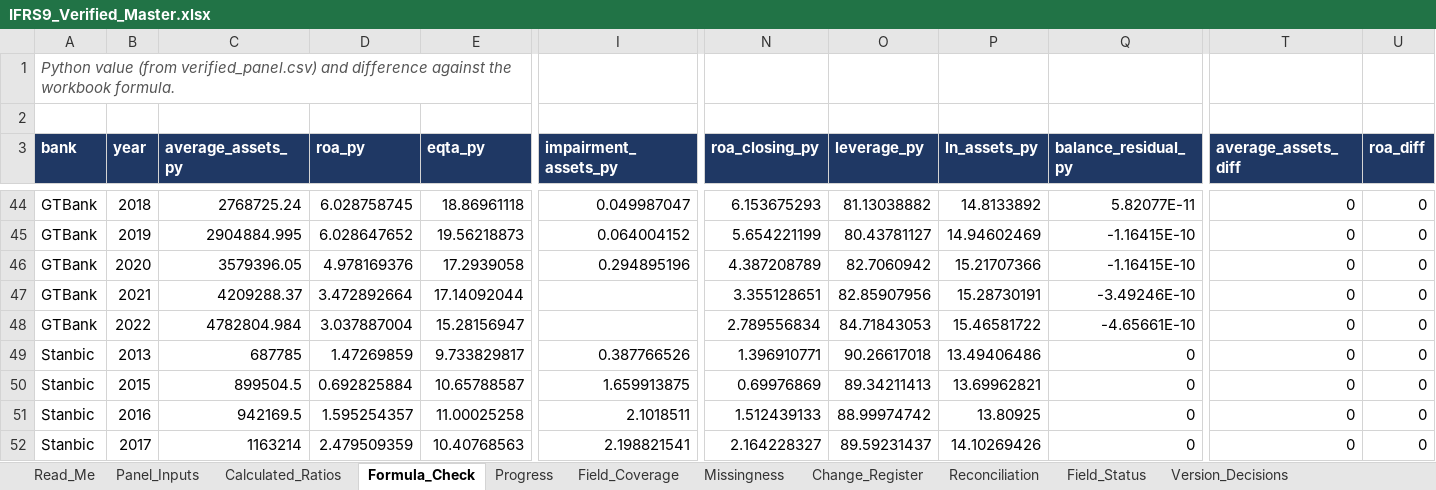
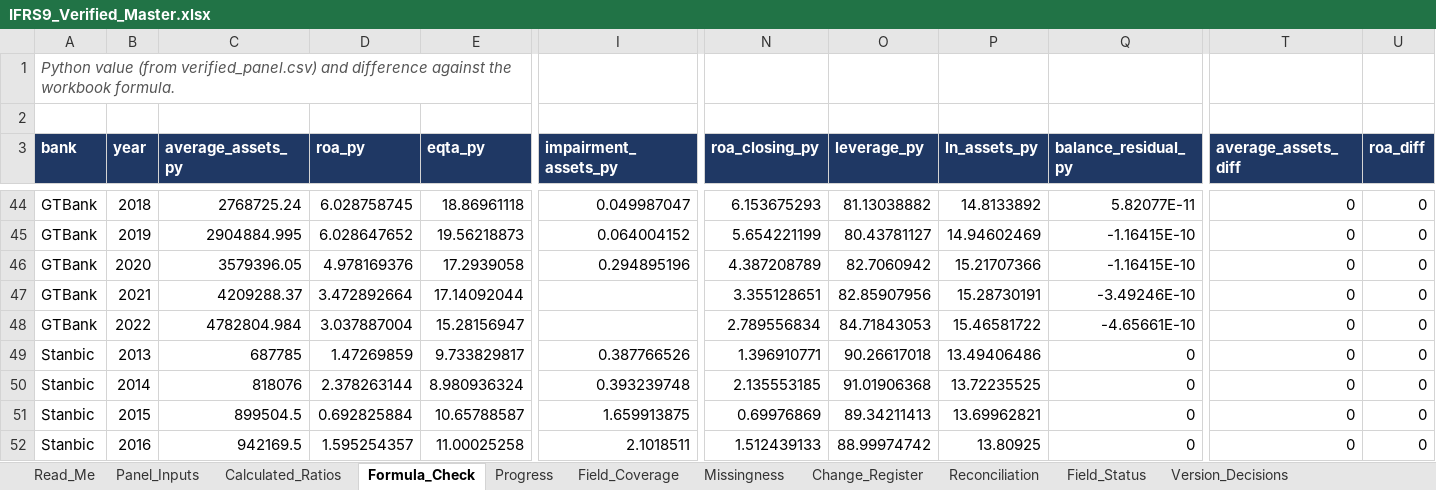
Before and after one commit to dukemawex/ifrs-ngx-agent, an Excel workbook: ifrs9/outputs/IFRS9_Verified_Master.xlsx, sheet Formula_Check, drawn as a sheet; only a part is shown, gaps mark what is left out; the shorter side is filled out with more unchanged rows; values as stored, in another font and other column widths than the file's, no borders; rows hold the shown columns only; the diff names each change by its address in the sheet, - before the commit and + after, or states it on an @@ line.

```diff
--- a/ifrs9/outputs/IFRS9_Verified_Master.xlsx (sheet Formula_Check)
+++ b/ifrs9/outputs/IFRS9_Verified_Master.xlsx (sheet Formula_Check)
+row 50: Stanbic | 2014 | 818076 | 2.378263144 | 8.980936324 | 0.393239748 | 2.135553185 | 91.01906368 | 13.72235525 | 0 | 0 | 0
```
Also changed, not shown: sheet Evidence_Long, sheet Outcome_Eligibility, sheet Field_Status, sheet Evidence_Backing, sheet Missingness, sheet Field_Coverage, 14 more sheets, 51 other files.
